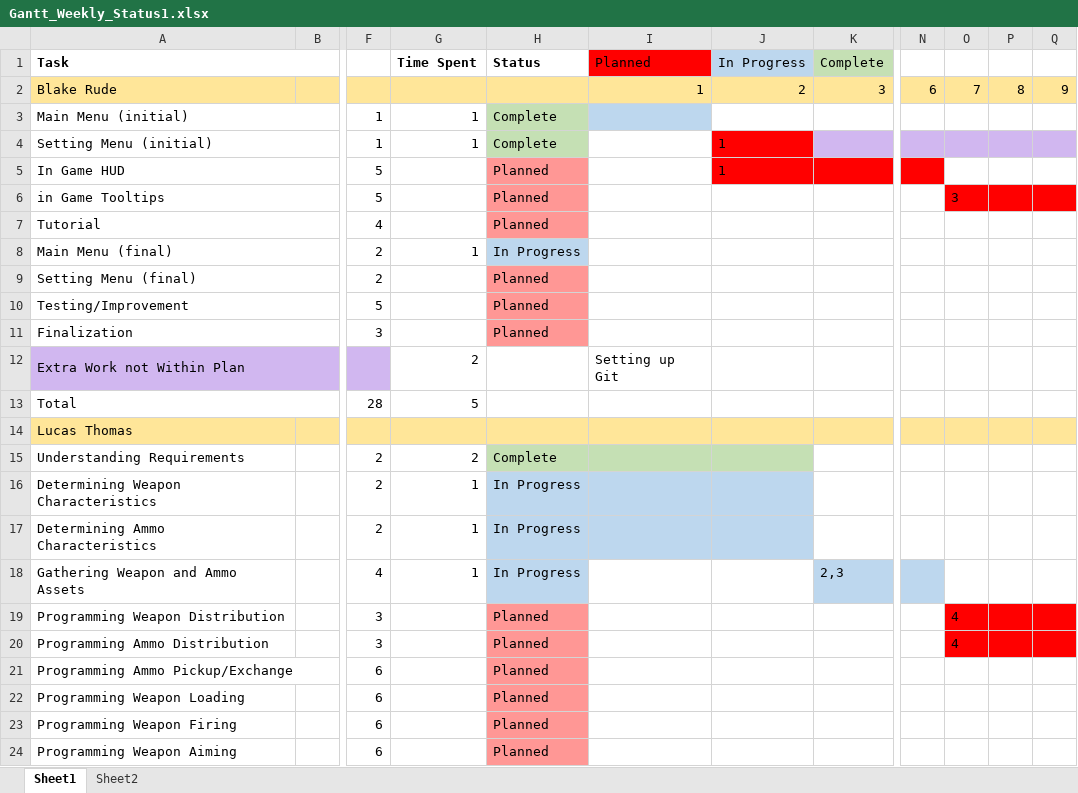
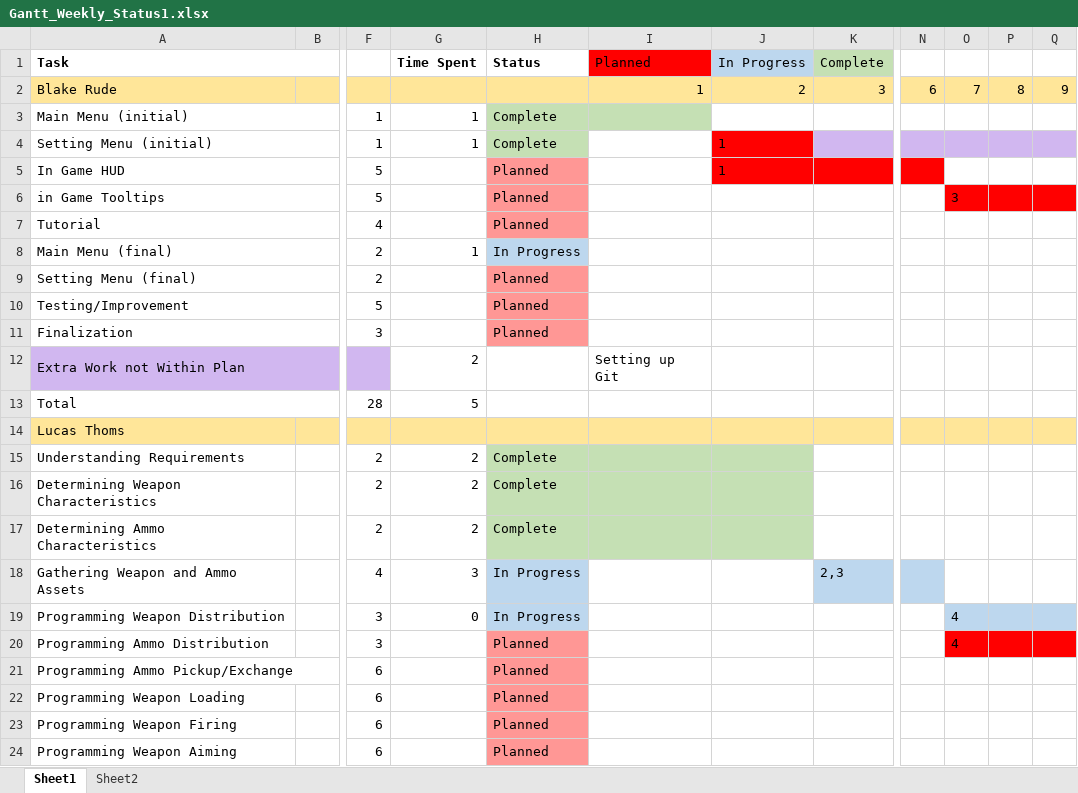
Before and after one commit to BlakeRude/Trajectory, an Excel workbook: Documents/Gantt Chart/Gantt_Weekly_Status1.xlsx, sheet Sheet1, drawn as a sheet; only a part is shown, gaps mark what is left out; values as stored, in another font and other column widths than the file's, no borders; conditional formats not drawn; the diff covers the shown part only; the diff names each change by its address in the sheet, - before the commit and + after, or states it on an @@ line.

Commit message:
Formatting update to Gantt

```diff
--- a/Documents/Gantt Chart/Gantt_Weekly_Status1.xlsx (sheet Sheet1)
+++ b/Documents/Gantt Chart/Gantt_Weekly_Status1.xlsx (sheet Sheet1)
-I3 fill: #BDD7EE
+I3 fill: #C5E0B4
-A14 (Task): Lucas Thomas
+A14 (Task): Lucas Thoms
-G16:G17 (Time Spent): 1
+G16:G17 (Time Spent): 2
-H16:H17 (Status): In Progress
+H16:H17 (Status): Complete
-H16:J17 fill: #BDD7EE
+H16:J17 fill: #C5E0B4
-G18 (Time Spent): 1
+G18 (Time Spent): 3
-G19 (Time Spent): (empty)
+G19 (Time Spent): 0
-H19 (Status): Planned
+H19 (Status): In Progress
-H19 fill: #FF9795
+H19 fill: #BDD7EE
-O19:Q19 fill: #FF0000
+O19:Q19 fill: #BDD7EE
```
Also changed, not shown: 13 added rows, 11 removed rows, 1 hidden or unhidden row and 18 edited cells elsewhere in this sheet.
